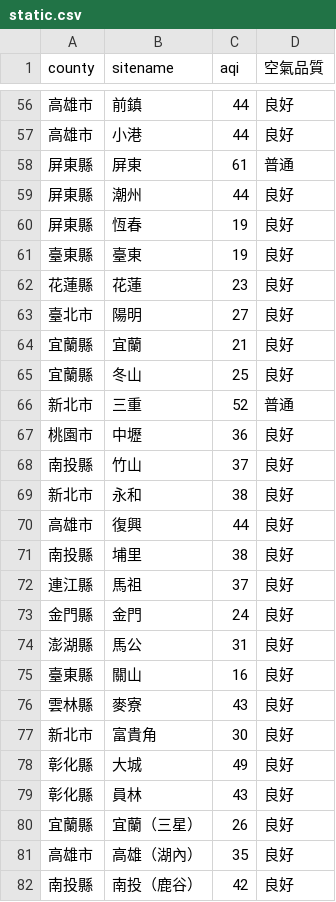
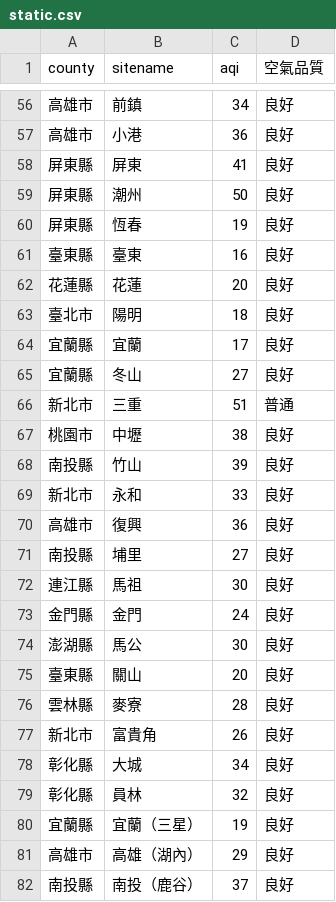
Before and after one commit to sakiii000/opensource-mid, a CSV file: static.csv, drawn as a sheet; only a part is shown, gaps mark what is left out; the diff covers the shown part only.

```diff
--- a/static.csv
+++ b/static.csv
@@ -56,27 +56,27 @@
-高雄市,前鎮,44,良好
-高雄市,小港,44,良好
-屏東縣,屏東,61,普通
-屏東縣,潮州,44,良好
+高雄市,前鎮,34,良好
+高雄市,小港,36,良好
+屏東縣,屏東,41,良好
+屏東縣,潮州,50,良好
 屏東縣,恆春,19,良好
-臺東縣,臺東,19,良好
-花蓮縣,花蓮,23,良好
-臺北市,陽明,27,良好
-宜蘭縣,宜蘭,21,良好
-宜蘭縣,冬山,25,良好
-新北市,三重,52,普通
-桃園市,中壢,36,良好
-南投縣,竹山,37,良好
-新北市,永和,38,良好
-高雄市,復興,44,良好
-南投縣,埔里,38,良好
-連江縣,馬祖,37,良好
+臺東縣,臺東,16,良好
+花蓮縣,花蓮,20,良好
+臺北市,陽明,18,良好
+宜蘭縣,宜蘭,17,良好
+宜蘭縣,冬山,27,良好
+新北市,三重,51,普通
+桃園市,中壢,38,良好
+南投縣,竹山,39,良好
+新北市,永和,33,良好
+高雄市,復興,36,良好
+南投縣,埔里,27,良好
+連江縣,馬祖,30,良好
 金門縣,金門,24,良好
-澎湖縣,馬公,31,良好
-臺東縣,關山,16,良好
-雲林縣,麥寮,43,良好
-新北市,富貴角,30,良好
-彰化縣,大城,49,良好
-彰化縣,員林,43,良好
-宜蘭縣,宜蘭（三星）,26,良好
-高雄市,高雄（湖內）,35,良好
-南投縣,南投（鹿谷）,42,良好
+澎湖縣,馬公,30,良好
+臺東縣,關山,20,良好
+雲林縣,麥寮,28,良好
+新北市,富貴角,26,良好
+彰化縣,大城,34,良好
+彰化縣,員林,32,良好
+宜蘭縣,宜蘭（三星）,19,良好
+高雄市,高雄（湖內）,29,良好
+南投縣,南投（鹿谷）,37,良好
```
Also changed, not shown: 60 edited cells elsewhere in this file.
